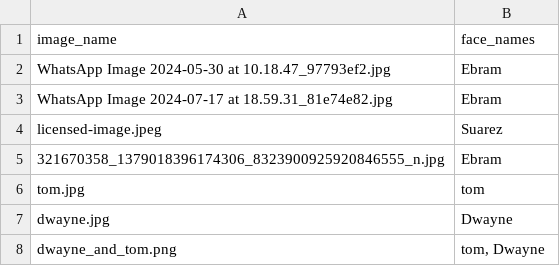
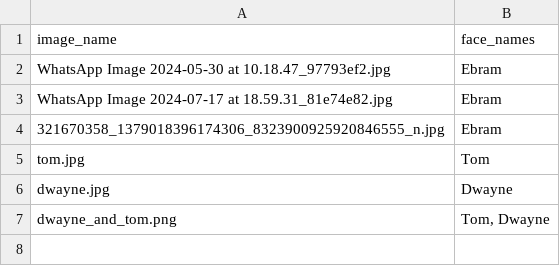
Before and after one commit to BeTechBo/Library-internship-project, a CSV file: RecognitionApplication/image_face_names.csv, drawn as a sheet.

```diff
--- a/RecognitionApplication/image_face_names.csv
+++ b/RecognitionApplication/image_face_names.csv
@@ -3,6 +3,5 @@ WhatsApp Image 2024-05-30 at 10.18.47_97793ef2.jpg,Ebram
 WhatsApp Image 2024-07-17 at 18.59.31_81e74e82.jpg,Ebram
-licensed-image.jpeg,Suarez
 321670358_1379018396174306_8323900925920846555_n.jpg,Ebram
-tom.jpg,tom
+tom.jpg,Tom
 dwayne.jpg,Dwayne
-dwayne_and_tom.png,"tom, Dwayne"
+dwayne_and_tom.png,"Tom, Dwayne"
```
Also changed, not shown: RecognitionApplication/faces_data.csv, 2 other files.
